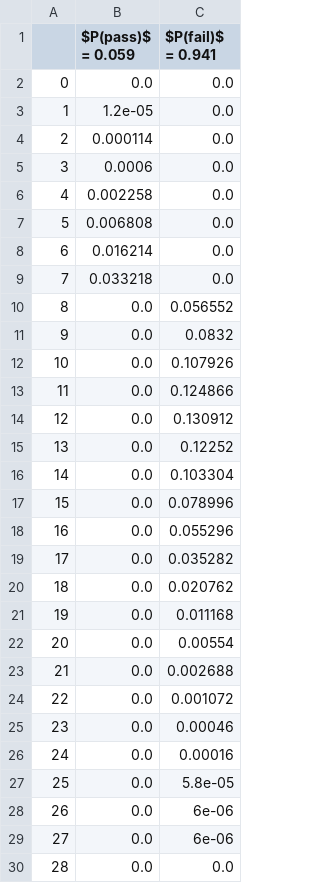
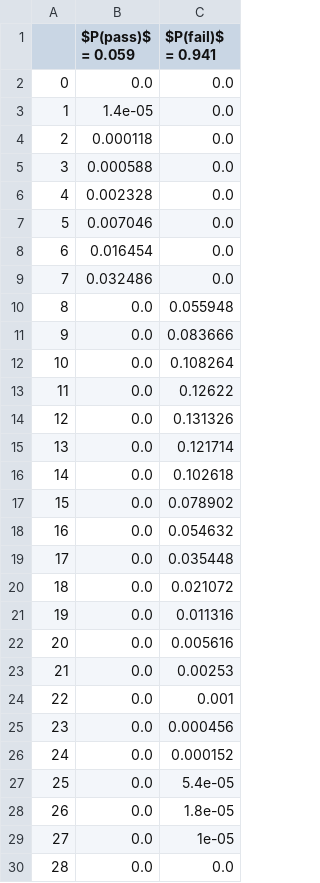
Before and after one commit to XertroV/aec-membership-test-simulator, a CSV file: csv/aec-test-sim-FARCE-N500000-m5616-f1264-s1650-r24-flux+gain20%lose10%.csv, drawn as a sheet; only a part is shown; the diff covers the shown part only.

```diff
--- a/csv/aec-test-sim-FARCE-N500000-m5616-f1264-s1650-r24-flux+gain20%lose10%.csv
+++ b/csv/aec-test-sim-FARCE-N500000-m5616-f1264-s1650-r24-flux+gain20%lose10%.csv
@@ -2,29 +2,29 @@
 0,0.0,0.0
-1,1.2e-05,0.0
-2,0.000114,0.0
-3,0.0006,0.0
-4,0.002258,0.0
-5,0.006808,0.0
-6,0.016214,0.0
-7,0.033218,0.0
-8,0.0,0.056552
-9,0.0,0.0832
-10,0.0,0.107926
-11,0.0,0.124866
-12,0.0,0.130912
-13,0.0,0.12252
-14,0.0,0.103304
-15,0.0,0.078996
-16,0.0,0.055296
-17,0.0,0.035282
-18,0.0,0.020762
-19,0.0,0.011168
-20,0.0,0.00554
-21,0.0,0.002688
-22,0.0,0.001072
-23,0.0,0.00046
-24,0.0,0.00016
-25,0.0,5.8e-05
-26,0.0,6e-06
-27,0.0,6e-06
+1,1.4e-05,0.0
+2,0.000118,0.0
+3,0.000588,0.0
+4,0.002328,0.0
+5,0.007046,0.0
+6,0.016454,0.0
+7,0.032486,0.0
+8,0.0,0.055948
+9,0.0,0.083666
+10,0.0,0.108264
+11,0.0,0.12622
+12,0.0,0.131326
+13,0.0,0.121714
+14,0.0,0.102618
+15,0.0,0.078902
+16,0.0,0.054632
+17,0.0,0.035448
+18,0.0,0.021072
+19,0.0,0.011316
+20,0.0,0.005616
+21,0.0,0.00253
+22,0.0,0.001
+23,0.0,0.000456
+24,0.0,0.000152
+25,0.0,5.4e-05
+26,0.0,1.8e-05
+27,0.0,1e-05
 28,0.0,0.0
```
Also changed, not shown: 2 added rows elsewhere in this file, csv/aec-test-sim-FARCE-N500000-m4680-f796-s1649-r24-flux.csv, csv/aec-test-sim-FARCE-N500000-m5616-f1264-s1650-r0-flux+gain20%lose10%.csv, 55 other files.
